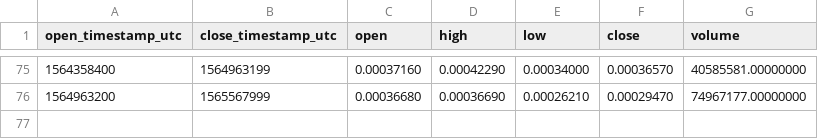
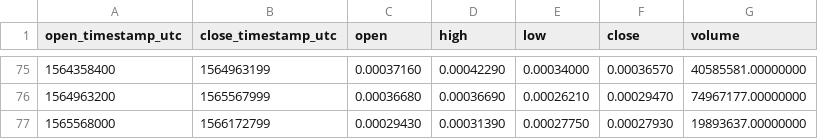
Before and after one commit to cryptobigbro/binance-ZILBNB, a CSV file: binance-ZILBNB-1w.csv, drawn as a sheet; only a part is shown, gaps mark what is left out; the diff names each change by its address in the sheet, - before the commit and + after, or states it on an @@ line.

```diff
--- a/binance-ZILBNB-1w.csv
+++ b/binance-ZILBNB-1w.csv
+row 77: 1565568000 | 1566172799 | 0.00029430 | 0.00031390 | 0.00027750 | 0.00027930 | 19893637.00000000
```
Also changed, not shown: binance-ZILBNB-1h.csv, 1 other file.
